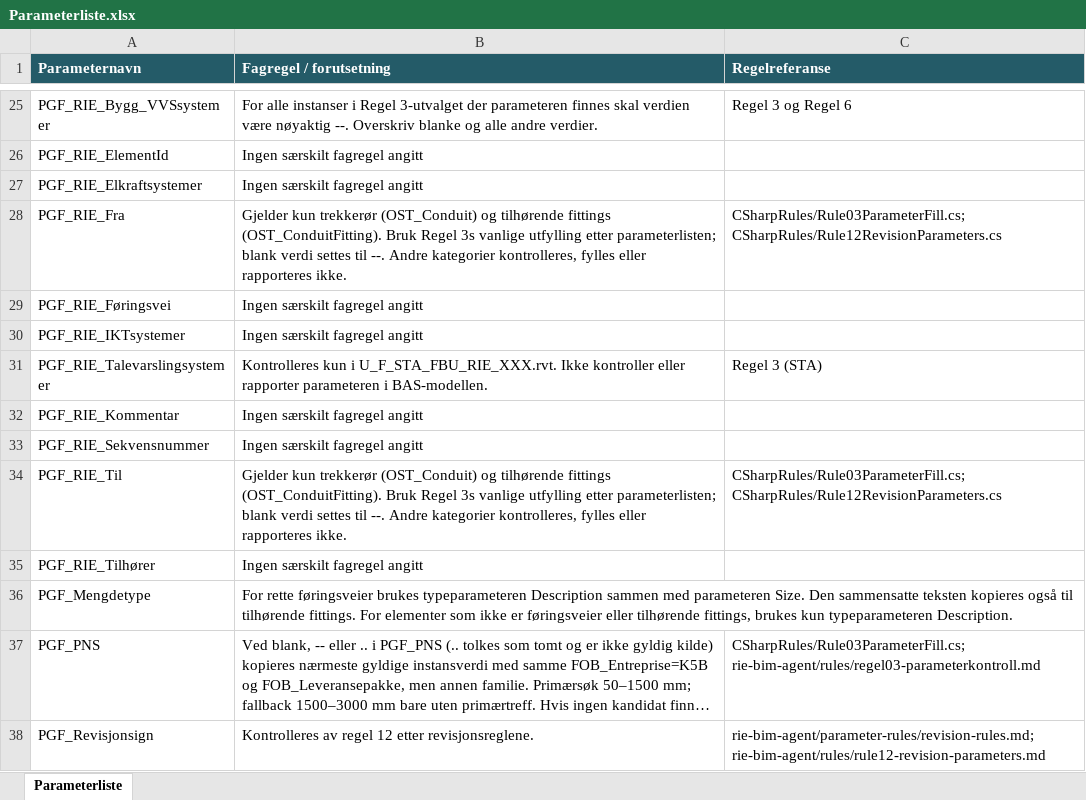
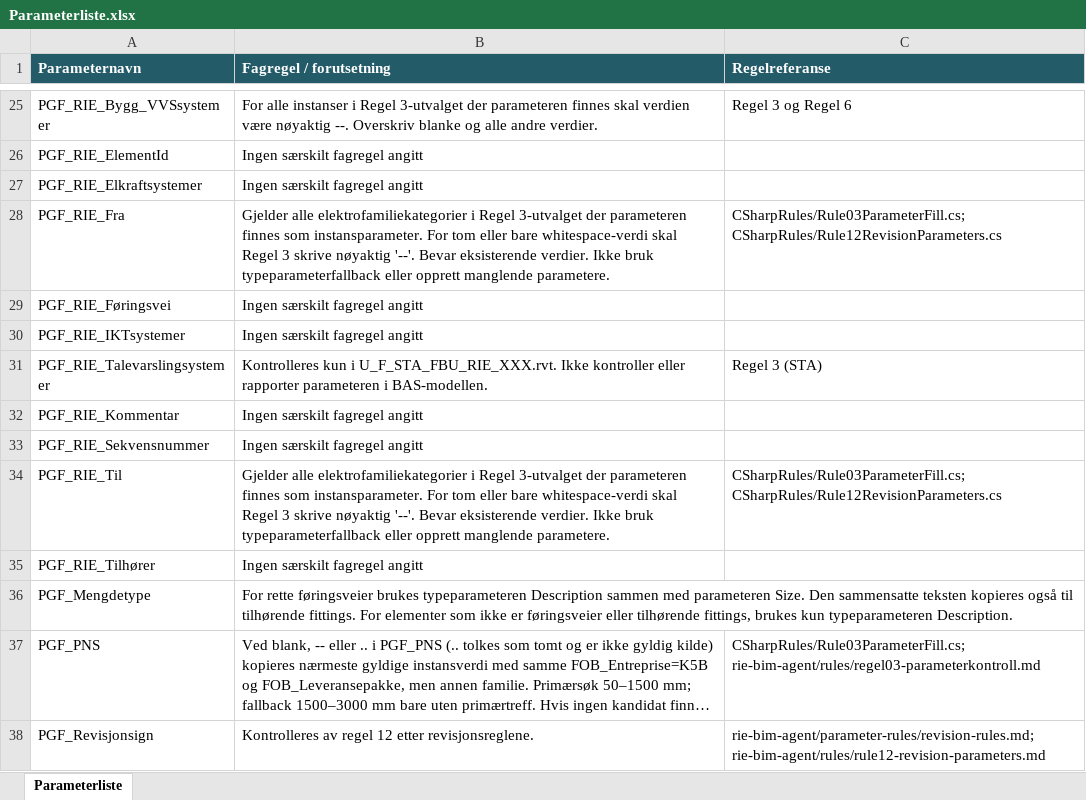
Before and after one commit to FIAA-bit-design/Revit_BIM_Agent, an Excel workbook: config/Parameterliste.xlsx, sheet Parameterliste, drawn as a sheet; only a part is shown, gaps mark what is left out; long unchanged cells end in …; values as stored, in another font and other column widths than the file's, no borders; table styles not drawn; the diff names each change by its address in the sheet, - before the commit and + after, or states it on an @@ line.

```diff
--- a/config/Parameterliste.xlsx (sheet Parameterliste)
+++ b/config/Parameterliste.xlsx (sheet Parameterliste)
-B28 (Fagregel / forutsetning): Gjelder kun trekkerør (OST_Conduit) og tilhørende fittings (OST_ConduitFitting). Bruk Regel 3s vanlige utfylling etter parameterlisten; blank verdi settes til --. Andre kategorier kontrolleres, fylles eller rapporteres ikke.
+B28 (Fagregel / forutsetning): Gjelder alle elektrofamiliekategorier i Regel 3-utvalget der parameteren finnes som instansparameter. For tom eller bare whitespace-verdi skal Regel 3 skrive nøyaktig '--'. Bevar eksisterende verdier. Ikke bruk typeparameterfallback eller opprett manglende parametere.
-B34 (Fagregel / forutsetning): Gjelder kun trekkerør (OST_Conduit) og tilhørende fittings (OST_ConduitFitting). Bruk Regel 3s vanlige utfylling etter parameterlisten; blank verdi settes til --. Andre kategorier kontrolleres, fylles eller rapporteres ikke.
+B34 (Fagregel / forutsetning): Gjelder alle elektrofamiliekategorier i Regel 3-utvalget der parameteren finnes som instansparameter. For tom eller bare whitespace-verdi skal Regel 3 skrive nøyaktig '--'. Bevar eksisterende verdier. Ikke bruk typeparameterfallback eller opprett manglende parametere.
```
Also changed, not shown: 19 other files.
